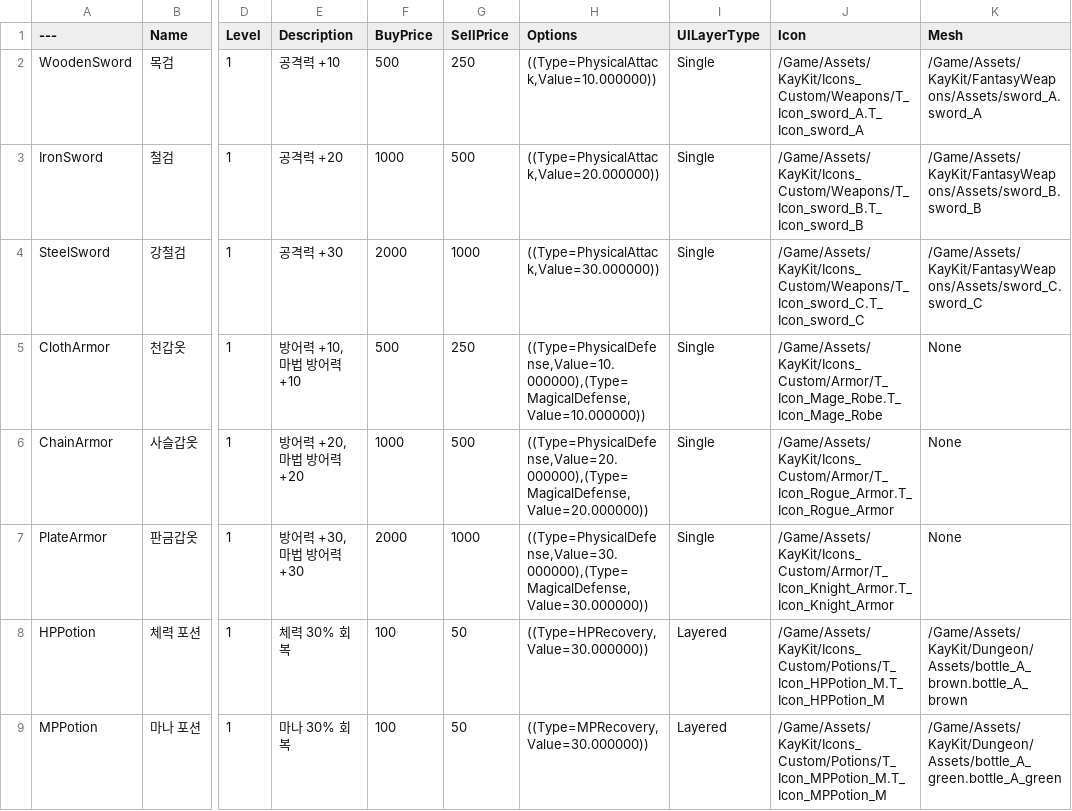
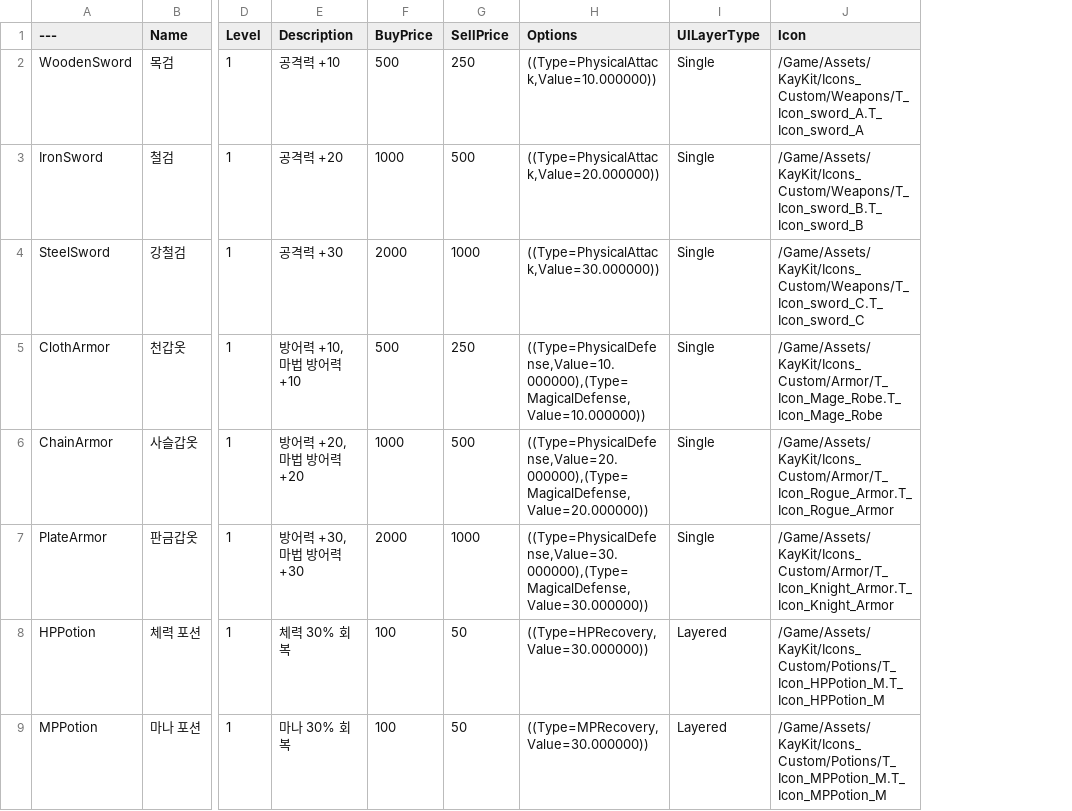
Before and after one commit to silco-zaun/ElmChronicles, a CSV file: DataSource/DT_Item.csv, drawn as a sheet; only a part is shown, gaps mark what is left out; the diff names each change by its address in the sheet, - before the commit and + after, or states it on an @@ line.

```diff
--- a/DataSource/DT_Item.csv
+++ b/DataSource/DT_Item.csv
-column K (Mesh), rows 2-9: /Game/Assets/KayKit/FantasyWeapons/Assets/sword_A.sword_A | /Game/Assets/KayKit/FantasyWeapons/Assets/sword_B.sword_B | /Game/Assets/KayKit/FantasyWeapons/Assets/sword_C.sword_C | None | None | None | /Game/Assets/KayKit/Dungeon/Assets/bottle_A_brown.bottle_A_brown | /Game/Assets/KayKit/Dungeon/Assets/bottle_A_green.bottle_A_green
```
Also changed, not shown: 39 other files.
